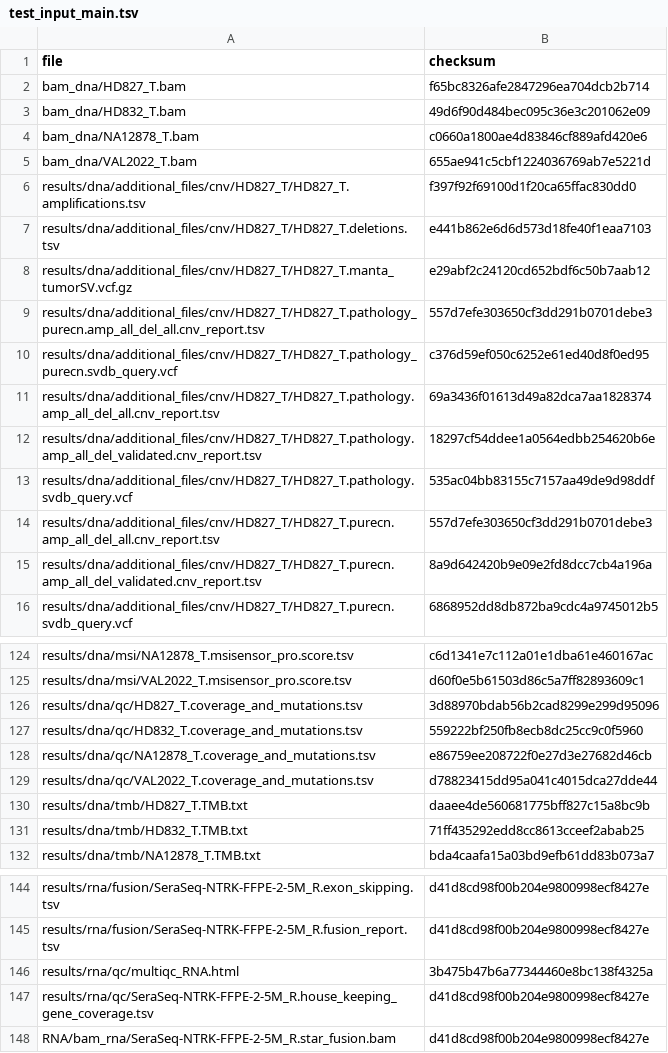
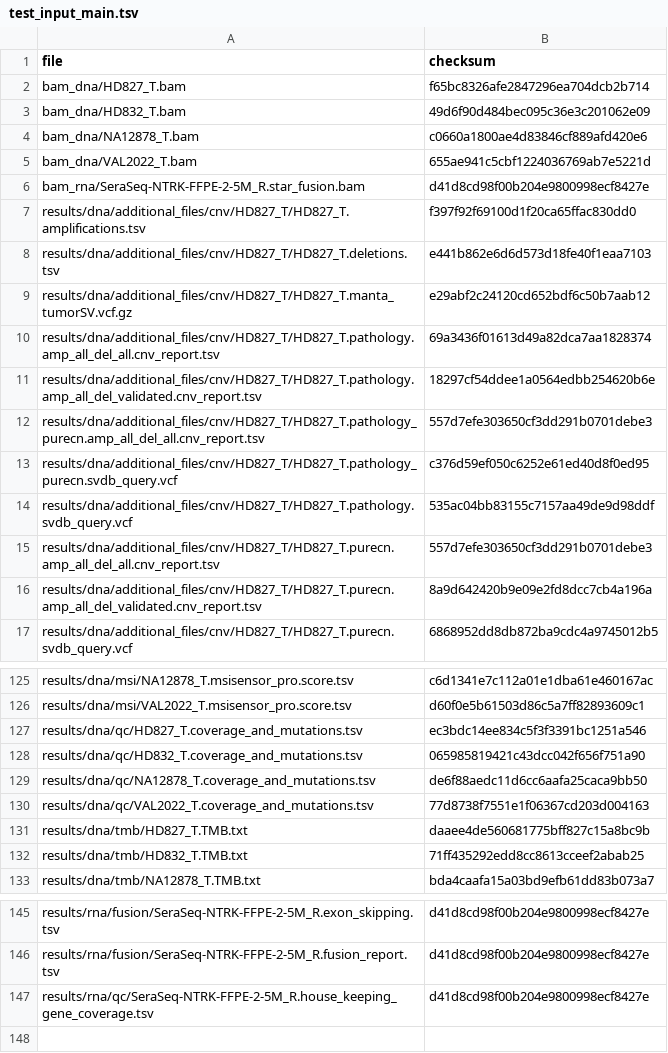
Before and after one commit to genomic-medicine-sweden/Twist_Solid, a TSV file: .tests/jenkins/test_input_main.tsv, drawn as a sheet; only a part is shown, gaps mark what is left out; the diff covers the shown part only.

Commit message:
ci: update validation file. hotspot has additional hotspot positions

```diff
--- a/.tests/jenkins/test_input_main.tsv
+++ b/.tests/jenkins/test_input_main.tsv
@@ -5,2 +5,3 @@ bam_dna/NA12878_T.bam	c0660a1800ae4d83846cf889afd420e6
 bam_dna/VAL2022_T.bam	655ae941c5cbf1224036769ab7e5221d
+bam_rna/SeraSeq-NTRK-FFPE-2-5M_R.star_fusion.bam	d41d8cd98f00b204e9800998ecf8427e
 results/dna/additional_files/cnv/HD827_T/HD827_T.amplifications.tsv	f397f92f69100d1f20ca65ffac830dd0
@@ -8,6 +9,6 @@ results/dna/additional_files/cnv/HD827_T/HD827_T.deletions.tsv	e441b862e6d6d573d
 results/dna/additional_files/cnv/HD827_T/HD827_T.manta_tumorSV.vcf.gz	e29abf2c24120cd652bdf6c50b7aab12
+results/dna/additional_files/cnv/HD827_T/HD827_T.pathology.amp_all_del_all.cnv_report.tsv	69a3436f01613d49a82dca7aa1828374
+results/dna/additional_files/cnv/HD827_T/HD827_T.pathology.amp_all_del_validated.cnv_report.tsv	18297cf54ddee1a0564edbb254620b6e
 results/dna/additional_files/cnv/HD827_T/HD827_T.pathology_purecn.amp_all_del_all.cnv_report.tsv	557d7efe303650cf3dd291b0701debe3
 results/dna/additional_files/cnv/HD827_T/HD827_T.pathology_purecn.svdb_query.vcf	c376d59ef050c6252e61ed40d8f0ed95
-results/dna/additional_files/cnv/HD827_T/HD827_T.pathology.amp_all_del_all.cnv_report.tsv	69a3436f01613d49a82dca7aa1828374
-results/dna/additional_files/cnv/HD827_T/HD827_T.pathology.amp_all_del_validated.cnv_report.tsv	18297cf54ddee1a0564edbb254620b6e
 results/dna/additional_files/cnv/HD827_T/HD827_T.pathology.svdb_query.vcf	535ac04bb83155c7157aa49de9d98ddf
@@ -125,6 +126,6 @@ results/dna/msi/NA12878_T.msisensor_pro.score.tsv	c6d1341e7c112a01e1dba61e460167
 results/dna/msi/VAL2022_T.msisensor_pro.score.tsv	d60f0e5b61503d86c5a7ff82893609c1
-results/dna/qc/HD827_T.coverage_and_mutations.tsv	3d88970bdab56b2cad8299e299d95096
-results/dna/qc/HD832_T.coverage_and_mutations.tsv	559222bf250fb8ecb8dc25cc9c0f5960
-results/dna/qc/NA12878_T.coverage_and_mutations.tsv	e86759ee208722f0e27d3e27682d46cb
-results/dna/qc/VAL2022_T.coverage_and_mutations.tsv	d78823415dd95a041c4015dca27dde44
+results/dna/qc/HD827_T.coverage_and_mutations.tsv	ec3bdc14ee834c5f3f3391bc1251a546
+results/dna/qc/HD832_T.coverage_and_mutations.tsv	065985819421c43dcc042f656f751a90
+results/dna/qc/NA12878_T.coverage_and_mutations.tsv	de6f88aedc11d6cc6aafa25caca9bb50
+results/dna/qc/VAL2022_T.coverage_and_mutations.tsv	77d8738f7551e1f06367cd203d004163
 results/dna/tmb/HD827_T.TMB.txt	daaee4de560681775bff827c15a8bc9b
@@ -145,4 +146,2 @@ results/rna/fusion/SeraSeq-NTRK-FFPE-2-5M_R.exon_skipping.tsv	d41d8cd98f00b204e9
 results/rna/fusion/SeraSeq-NTRK-FFPE-2-5M_R.fusion_report.tsv	d41d8cd98f00b204e9800998ecf8427e
-results/rna/qc/multiqc_RNA.html	3b475b47b6a77344460e8bc138f4325a
 results/rna/qc/SeraSeq-NTRK-FFPE-2-5M_R.house_keeping_gene_coverage.tsv	d41d8cd98f00b204e9800998ecf8427e
-RNA/bam_rna/SeraSeq-NTRK-FFPE-2-5M_R.star_fusion.bam	d41d8cd98f00b204e9800998ecf8427e
```
Also changed, not shown: 6 moved rows elsewhere in this file.
